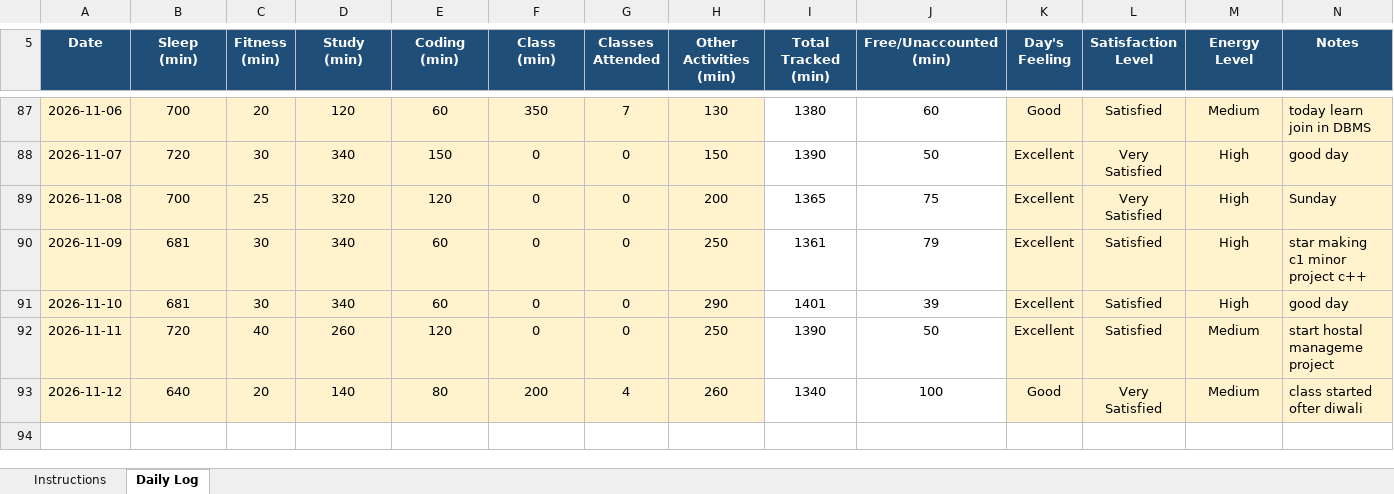
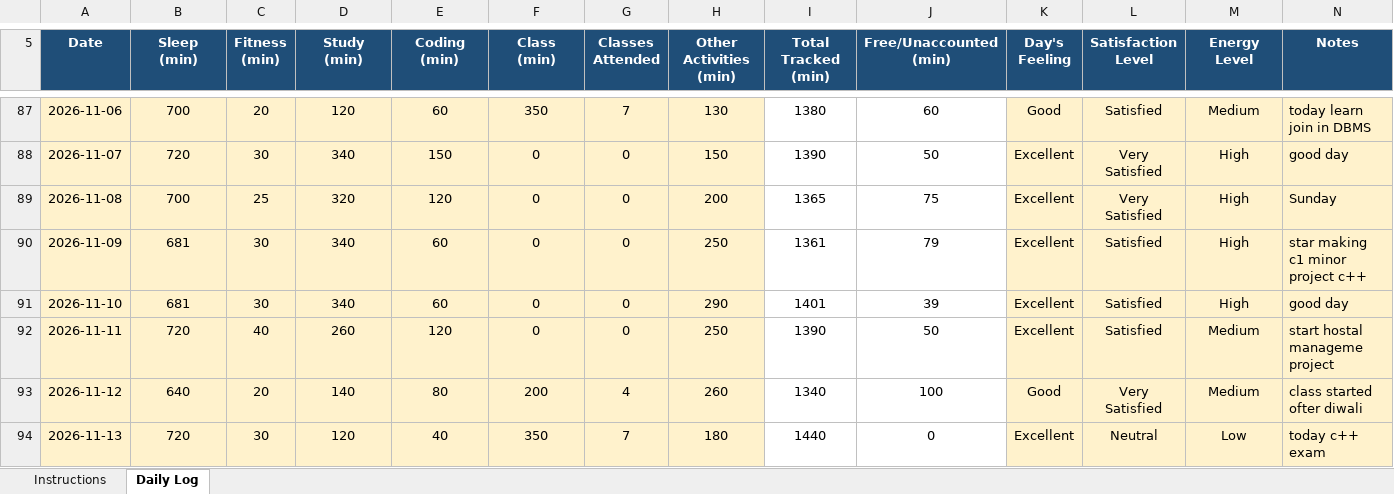
Before and after one commit to Nomankhan250/12600360, an Excel workbook: 12600360.xlsx, sheet Daily Log, drawn as a sheet; only a part is shown, gaps mark what is left out; values as stored, in another font and other column widths than the file's, no borders; conditional formats not drawn; the diff names each change by its address in the sheet, - before the commit and + after, or states it on an @@ line.

Commit message:
Update daily tracker

```diff
--- a/12600360.xlsx (sheet Daily Log)
+++ b/12600360.xlsx (sheet Daily Log)
+row 94: 2026-11-13 | 720 | 30 | 120 | 40 | 350 | 7 | 180 | 1440 | 0 | Excellent | Neutral | Low | today c++ exam
```
